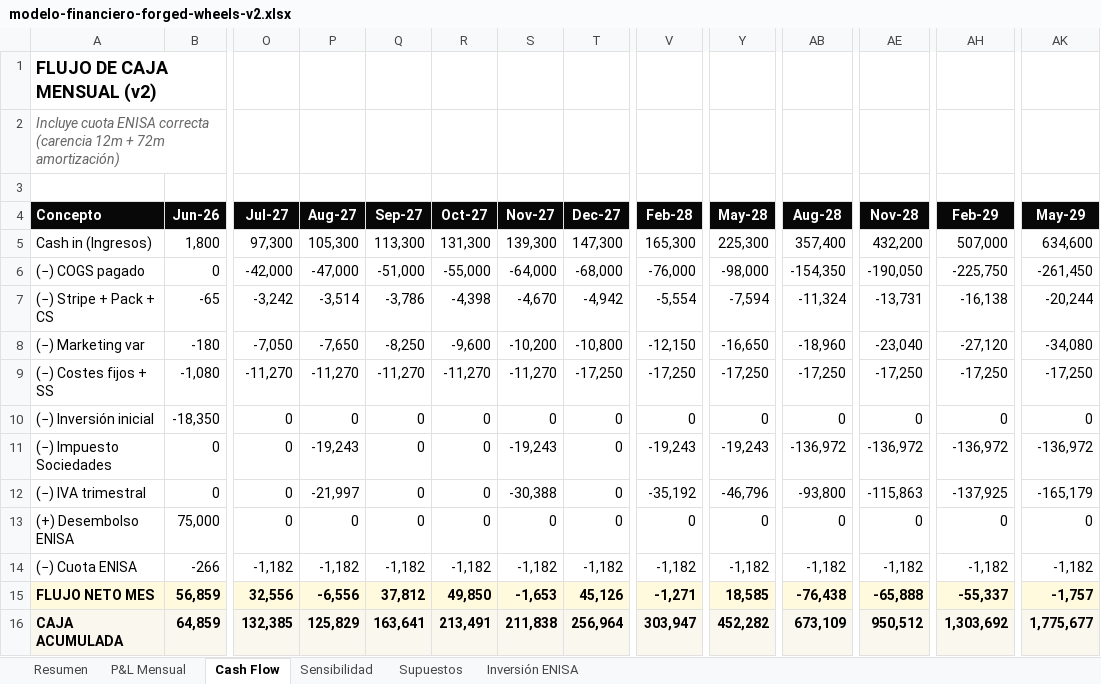
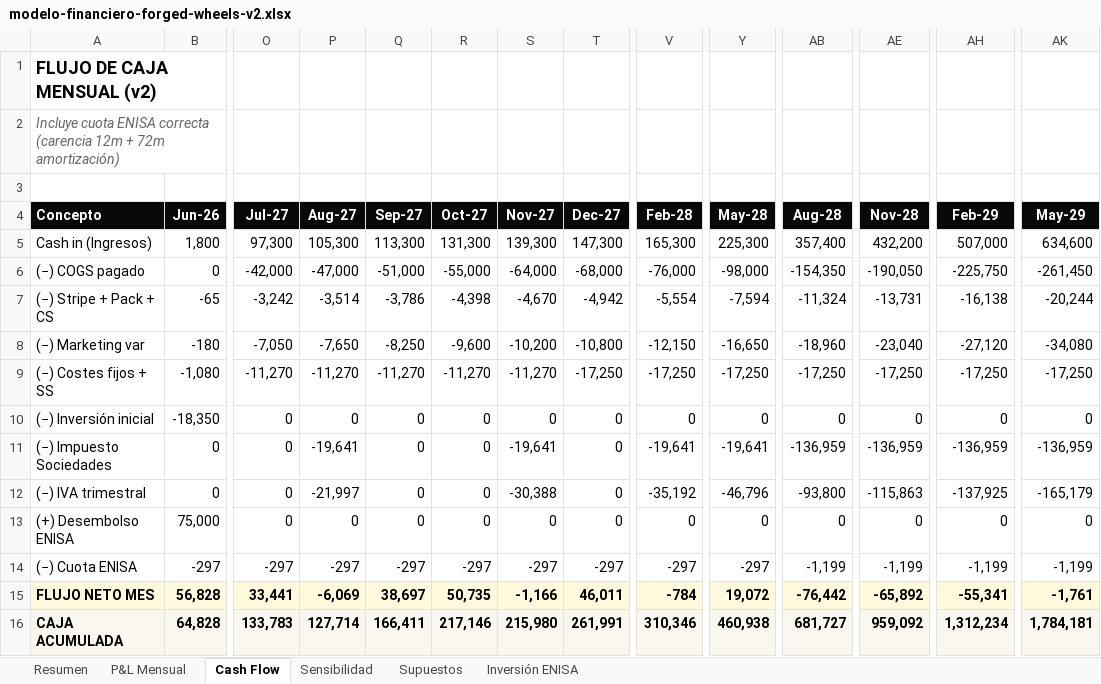
Before and after one commit to pozenkov13/forged-wheels-showroom, an Excel workbook: docs/modelo-financiero-forged-wheels-v2.xlsx, sheet Cash Flow, drawn as a sheet; only a part is shown, gaps mark what is left out; values as stored, in another font and other column widths than the file's, no borders; removed rows and columns are numbered as before the commit, all else as after; rows hold the shown columns only; the diff names each change by its address in the sheet, - before the commit and + after, or states it on an @@ line.

```diff
--- a/docs/modelo-financiero-forged-wheels-v2.xlsx (sheet Cash Flow)
+++ b/docs/modelo-financiero-forged-wheels-v2.xlsx (sheet Cash Flow)
-P11 (Aug-27): -19,243
+P11 (Aug-27): -19,641
-S11 (Nov-27): -19,243
+S11 (Nov-27): -19,641
-V11 (Feb-28): -19,243
+V11 (Feb-28): -19,641
-Y11 (May-28): -19,243
+Y11 (May-28): -19,641
-AB11 (Aug-28): -136,972
+AB11 (Aug-28): -136,959
-AE11 (Nov-28): -136,972
+AE11 (Nov-28): -136,959
-AH11 (Feb-29): -136,972
+AH11 (Feb-29): -136,959
-AK11 (May-29): -136,972
+AK11 (May-29): -136,959
-row 14: (−) Cuota ENISA | -266 | -1,182 | -1,182 | -1,182 | -1,182 | -1,182 | -1,182 | -1,182 | -1,182 | -1,182 | -1,182 | -1,182 | -1,182
-row 15: FLUJO NETO MES | 56,859 | 32,556 | -6,556 | 37,812 | 49,850 | -1,653 | 45,126 | -1,271 | 18,585 | -76,438 | -65,888 | -55,337 | -1,757
-row 16: CAJA ACUMULADA | 64,859 | 132,385 | 125,829 | 163,641 | 213,491 | 211,838 | 256,964 | 303,947 | 452,282 | 673,109 | 950,512 | 1,303,692 | 1,775,677
+row 14: (−) Cuota ENISA | -297 | -297 | -297 | -297 | -297 | -297 | -297 | -297 | -297 | -1,199 | -1,199 | -1,199 | -1,199
+row 15: FLUJO NETO MES | 56,828 | 33,441 | -6,069 | 38,697 | 50,735 | -1,166 | 46,011 | -784 | 19,072 | -76,442 | -65,892 | -55,341 | -1,761
+row 16: CAJA ACUMULADA | 64,828 | 133,783 | 127,714 | 166,411 | 217,146 | 215,980 | 261,991 | 310,346 | 460,938 | 681,727 | 959,092 | 1,312,234 | 1,784,181
```
Also changed, not shown: sheet P&L Mensual, sheet Resumen, sheet Supuestos, sheet Sensibilidad, 37 other files.
